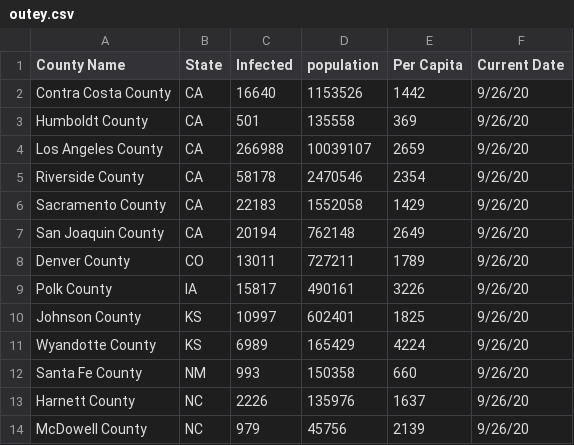
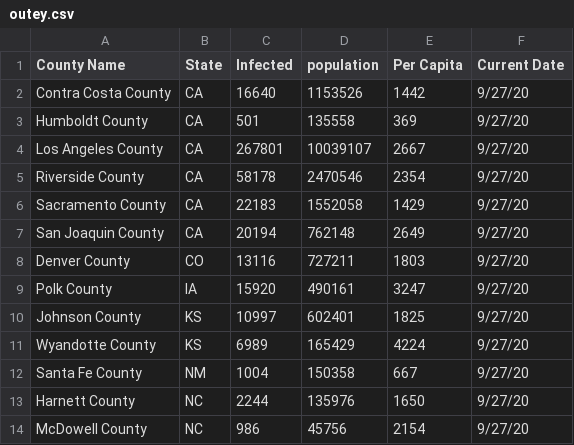
Before and after one commit to sudoxx2/covid_daily_updates, a CSV file: outey.csv, drawn as a sheet.

Commit message:
another 1

```diff
--- a/outey.csv
+++ b/outey.csv
@@ -1,14 +1,14 @@
 County Name,State,Infected,population,Per Capita,Current Date
-Contra Costa County,CA,16640,1153526,1442,9/26/20
-Humboldt County,CA,501,135558,369,9/26/20
-Los Angeles County,CA,266988,10039107,2659,9/26/20
-Riverside County,CA,58178,2470546,2354,9/26/20
-Sacramento County,CA,22183,1552058,1429,9/26/20
-San Joaquin County,CA,20194,762148,2649,9/26/20
-Denver County,CO,13011,727211,1789,9/26/20
-Polk County,IA,15817,490161,3226,9/26/20
-Johnson County,KS,10997,602401,1825,9/26/20
-Wyandotte County,KS,6989,165429,4224,9/26/20
-Santa Fe County,NM,993,150358,660,9/26/20
-Harnett County,NC,2226,135976,1637,9/26/20
-McDowell County,NC,979,45756,2139,9/26/20
+Contra Costa County,CA,16640,1153526,1442,9/27/20
+Humboldt County,CA,501,135558,369,9/27/20
+Los Angeles County,CA,267801,10039107,2667,9/27/20
+Riverside County,CA,58178,2470546,2354,9/27/20
+Sacramento County,CA,22183,1552058,1429,9/27/20
+San Joaquin County,CA,20194,762148,2649,9/27/20
+Denver County,CO,13116,727211,1803,9/27/20
+Polk County,IA,15920,490161,3247,9/27/20
+Johnson County,KS,10997,602401,1825,9/27/20
+Wyandotte County,KS,6989,165429,4224,9/27/20
+Santa Fe County,NM,1004,150358,667,9/27/20
+Harnett County,NC,2244,135976,1650,9/27/20
+McDowell County,NC,986,45756,2154,9/27/20
```
